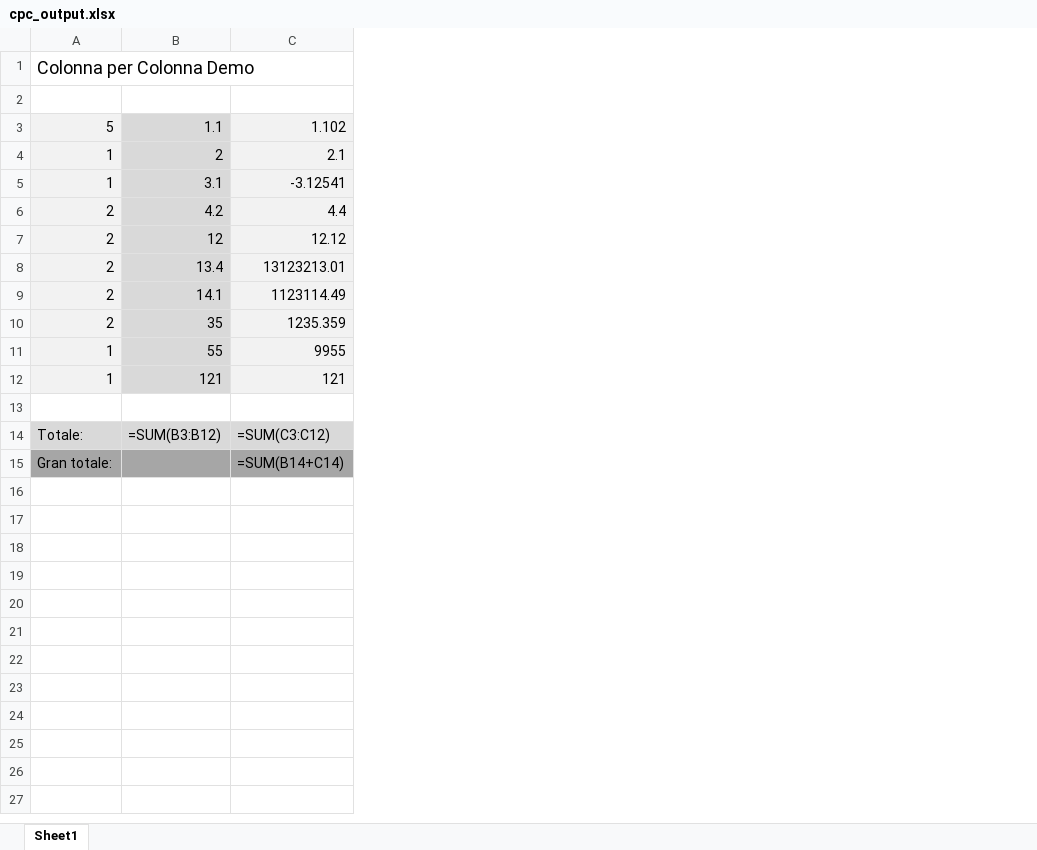
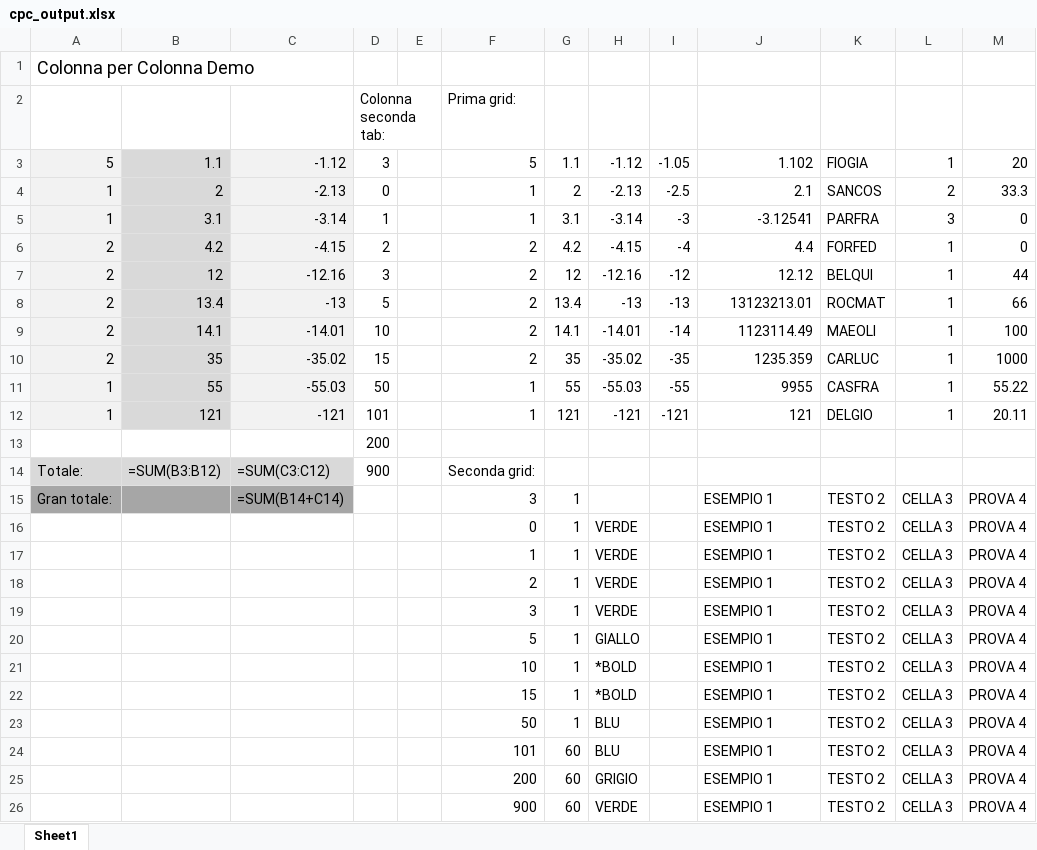
Before and after one commit to MauroWB/JXLS-Main-Rep, an Excel workbook: src/main/resources/excel/cpc_output.xlsx, sheet Sheet1, drawn as a sheet; values as stored, in another font and other column widths than the file's, no borders; formulas without a stored value are shown as written; addresses are those after the commit; the diff names each change by its address in the sheet, - before the commit and + after, or states it on an @@ line.

```diff
--- a/src/main/resources/excel/cpc_output.xlsx (sheet Sheet1)
+++ b/src/main/resources/excel/cpc_output.xlsx (sheet Sheet1)
+column C, rows 3-15: -1.12 | -2.13 | -3.14 | -4.15 | -12.16 | -13 | -14.01 | -35.02 | -55.03 | -121 |  | =SUM(C3:C12) | =SUM(B14+C14)
+column D, rows 2-14: Colonna seconda tab: | 3 | 0 | 1 | 2 | 3 | 5 | 10 | 15 | 50 | 101 | 200 | 900
+column E, empty
+column F, rows 2-15: Prima grid: | 5 | 1 | 1 | 2 | 2 | 2 | 2 | 2 | 1 | 1 |  | Seconda grid: | 3
+column G, rows 3-15: 1.1 | 2 | 3.1 | 4.2 | 12 | 13.4 | 14.1 | 35 | 55 | 121 |  |  | 1
+column H, rows 3-12: -1.12 | -2.13 | -3.14 | -4.15 | -12.16 | -13 | -14.01 | -35.02 | -55.03 | -121
+column I, rows 3-12: -1.05 | -2.5 | -3 | -4 | -12 | -13 | -14 | -35 | -55 | -121
+column K, rows 3-15: FIOGIA | SANCOS | PARFRA | FORFED | BELQUI | ROCMAT | MAEOLI | CARLUC | CASFRA | DELGIO |  |  | TESTO 2
+column L, rows 3-15: 1 | 2 | 3 | 1 | 1 | 1 | 1 | 1 | 1 | 1 |  |  | CELLA 3
+column M, rows 3-15: 20 | 33.3 | 0 | 0 | 44 | 66 | 100 | 1000 | 55.22 | 20.11 |  |  | PROVA 4
-row 2: (empty)
+row 2:  |  |  | Colonna seconda tab: |  | Prima grid:
-J3:J12 fill: #F2F2F2
+J3:J12 fill: none
-J14: =SUM(C3:C12)
+J14: (empty)
-J14 fill: #D9D9D9
+J14 fill: none
-J15: =SUM(B14+C14)
+J15: ESEMPIO 1
-J15 fill: #A6A6A6
+J15 fill: none
+row 16:  |  |  |  |  | 0 | 1 | VERDE |  | ESEMPIO 1 | TESTO 2 | CELLA 3 | PROVA 4
+row 17:  |  |  |  |  | 1 | 1 | VERDE |  | ESEMPIO 1 | TESTO 2 | CELLA 3 | PROVA 4
+row 18:  |  |  |  |  | 2 | 1 | VERDE |  | ESEMPIO 1 | TESTO 2 | CELLA 3 | PROVA 4
+row 19:  |  |  |  |  | 3 | 1 | VERDE |  | ESEMPIO 1 | TESTO 2 | CELLA 3 | PROVA 4
+row 20:  |  |  |  |  | 5 | 1 | GIALLO |  | ESEMPIO 1 | TESTO 2 | CELLA 3 | PROVA 4
+row 21:  |  |  |  |  | 10 | 1 | *BOLD |  | ESEMPIO 1 | TESTO 2 | CELLA 3 | PROVA 4
+row 22:  |  |  |  |  | 15 | 1 | *BOLD |  | ESEMPIO 1 | TESTO 2 | CELLA 3 | PROVA 4
+row 23:  |  |  |  |  | 50 | 1 | BLU |  | ESEMPIO 1 | TESTO 2 | CELLA 3 | PROVA 4
+row 24:  |  |  |  |  | 101 | 60 | BLU |  | ESEMPIO 1 | TESTO 2 | CELLA 3 | PROVA 4
+row 25:  |  |  |  |  | 200 | 60 | GRIGIO |  | ESEMPIO 1 | TESTO 2 | CELLA 3 | PROVA 4
+row 26:  |  |  |  |  | 900 | 60 | VERDE |  | ESEMPIO 1 | TESTO 2 | CELLA 3 | PROVA 4
```
Also changed, not shown: src/main/resources/excel/cpc_template.xlsx, target/classes/excel/cpc_output.xlsx, 9 other files.
